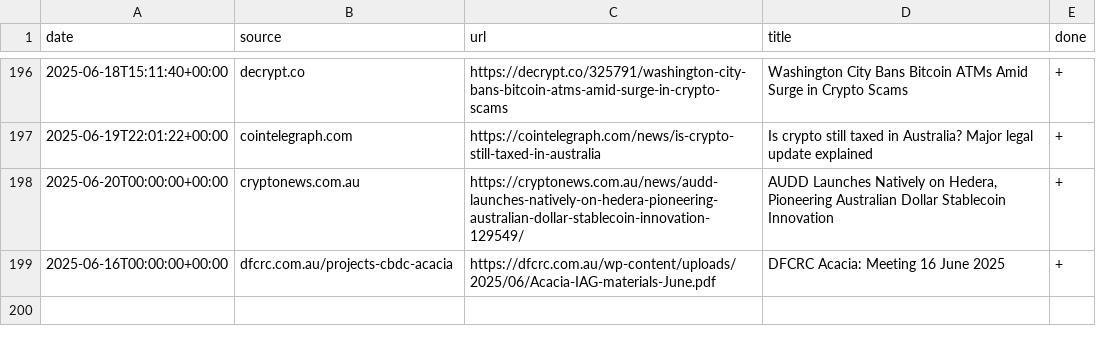
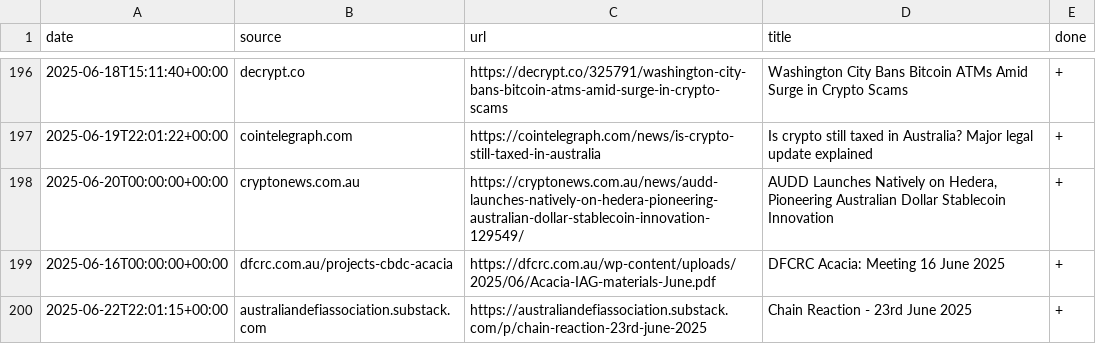
Before and after one commit to konashevich/ozcryptonews, a CSV file: articles.csv, drawn as a sheet; only a part is shown, gaps mark what is left out; the diff names each change by its address in the sheet, - before the commit and + after, or states it on an @@ line.

Commit message:
Update articles.csv

```diff
--- a/articles.csv
+++ b/articles.csv
+row 200: 2025-06-22T22:01:15+00:00 | australiandefiassociation.substack.com | https://australiandefiassociation.substack.com/p/chain-reaction-23rd-june-2025 | Chain Reaction - 23rd June 2025 | +
```
